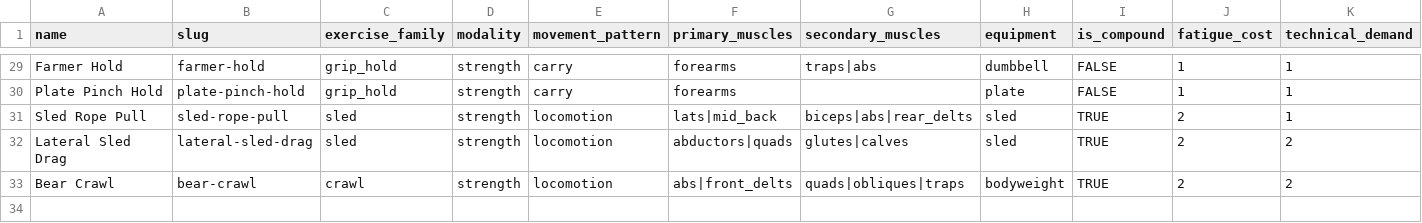
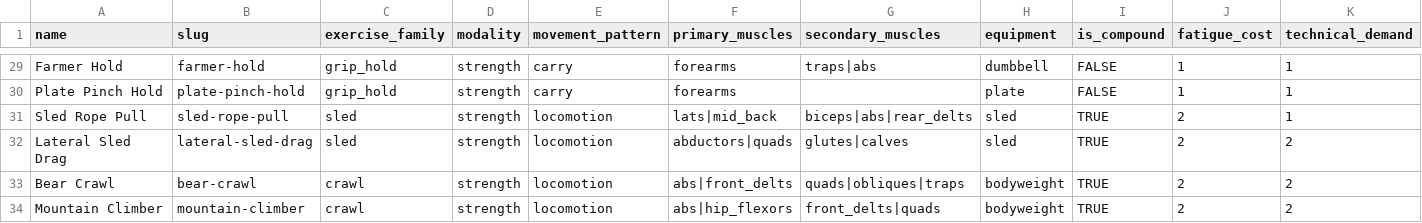
Before and after one commit to Careycarroll/Fitness-Trainer, a CSV file: data/exercises/12_fullbody.csv, drawn as a sheet; only a part is shown, gaps mark what is left out; rows hold the shown columns only; the diff names each change by its address in the sheet, - before the commit and + after, or states it on an @@ line.

Commit message:
feat(catalog): add Mountain Climber

```diff
--- a/data/exercises/12_fullbody.csv
+++ b/data/exercises/12_fullbody.csv
+row 34: Mountain Climber | mountain-climber | crawl | strength | locomotion | abs|hip_flexors | front_delts|quads | bodyweight | TRUE | 2 | 2
```
Also changed, not shown: 1 other file.
